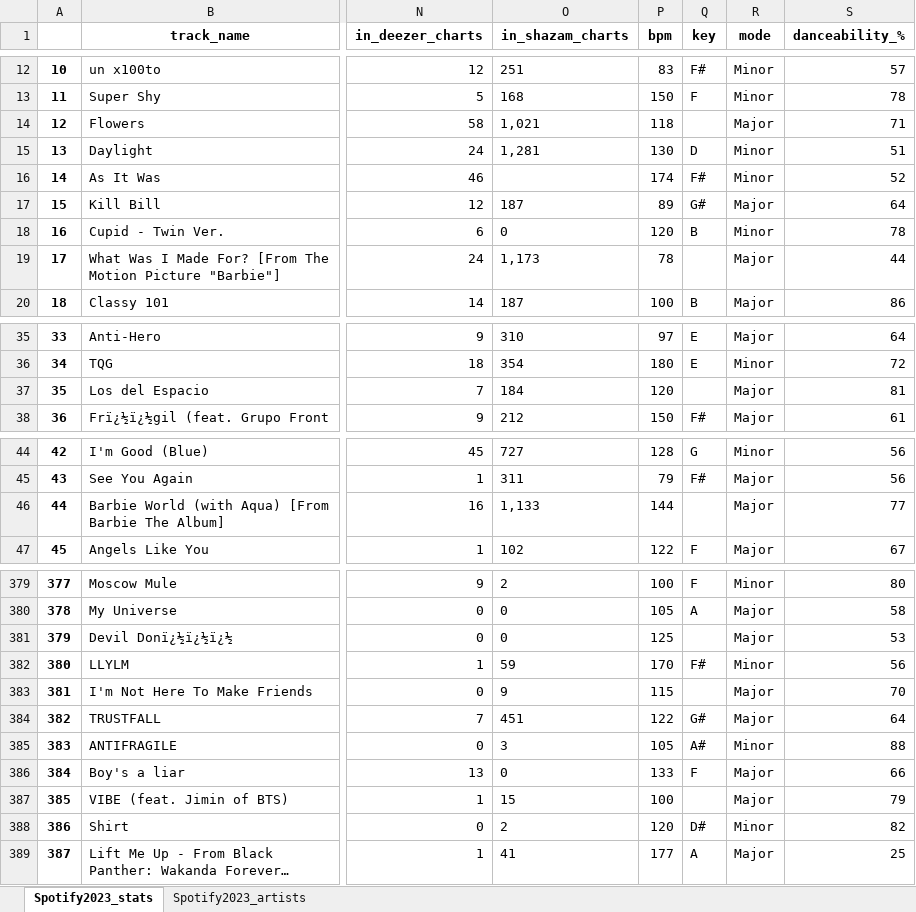
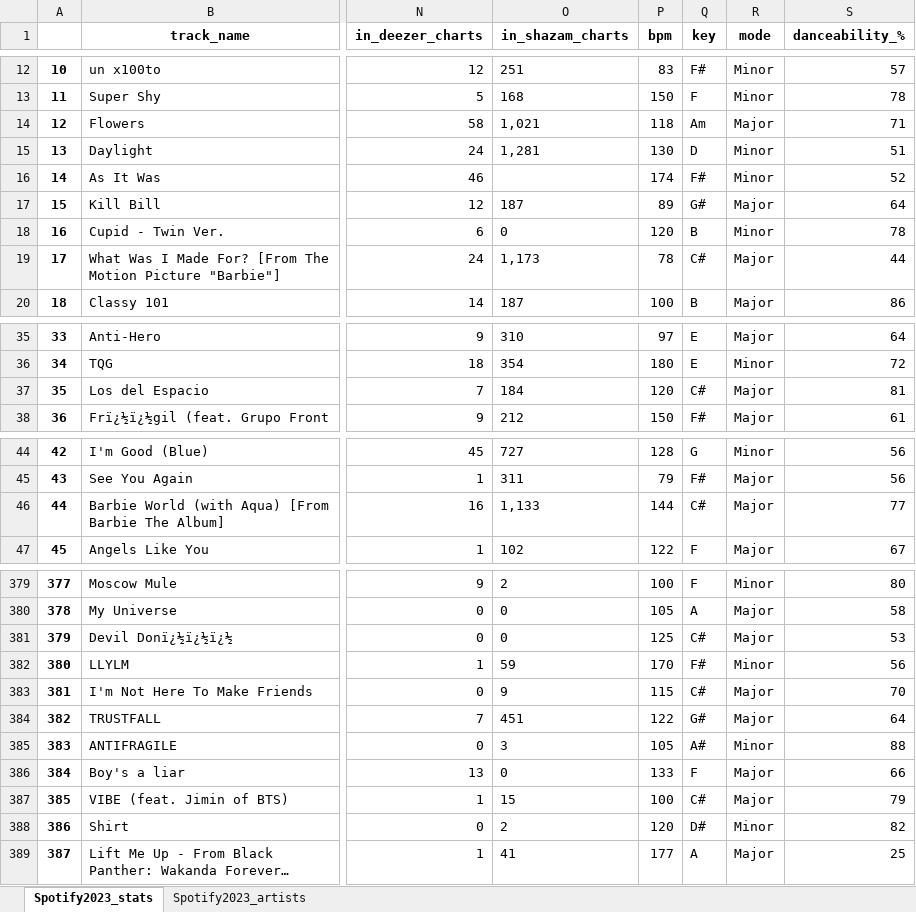
Before and after one commit to andrewjohnson038/data-science-portfolio, an Excel workbook: Spotify_Proj/Spotify2023_TableauProj.xlsx, sheet Spotify2023_stats, drawn as a sheet; only a part is shown, gaps mark what is left out; long unchanged cells end in …; values as stored, in another font and other column widths than the file's, no borders; the diff covers the shown part only; the diff names each change by its address in the sheet, - before the commit and + after, or states it on an @@ line.

Commit message:
commit 3:
In the "Artists" tab on the excel sheet (Spotify2023_artists df) The following updates were made: De-dupped artist and summed total streams by artist; added rank column to the data frame to rank artists by streams. This will allow rank to act as a card visual in Tableau. Reduced the rows to the top 100 artists for simplicity purposes.

commit 3.1: filled in null values in the 'key' column

```diff
--- a/Spotify_Proj/Spotify2023_TableauProj.xlsx (sheet Spotify2023_stats)
+++ b/Spotify_Proj/Spotify2023_TableauProj.xlsx (sheet Spotify2023_stats)
-Q14 (key): (empty)
+Q14 (key): Am
-Q19 (key): (empty)
+Q19 (key): C#
-Q37 (key): (empty)
+Q37 (key): C#
-Q46 (key): (empty)
+Q46 (key): C#
-Q381 (key): (empty)
+Q381 (key): C#
-Q383 (key): (empty)
+Q383 (key): C#
-Q387 (key): (empty)
+Q387 (key): C#
```
Also changed, not shown: 9 edited cells elsewhere in this sheet, 1 other file.
